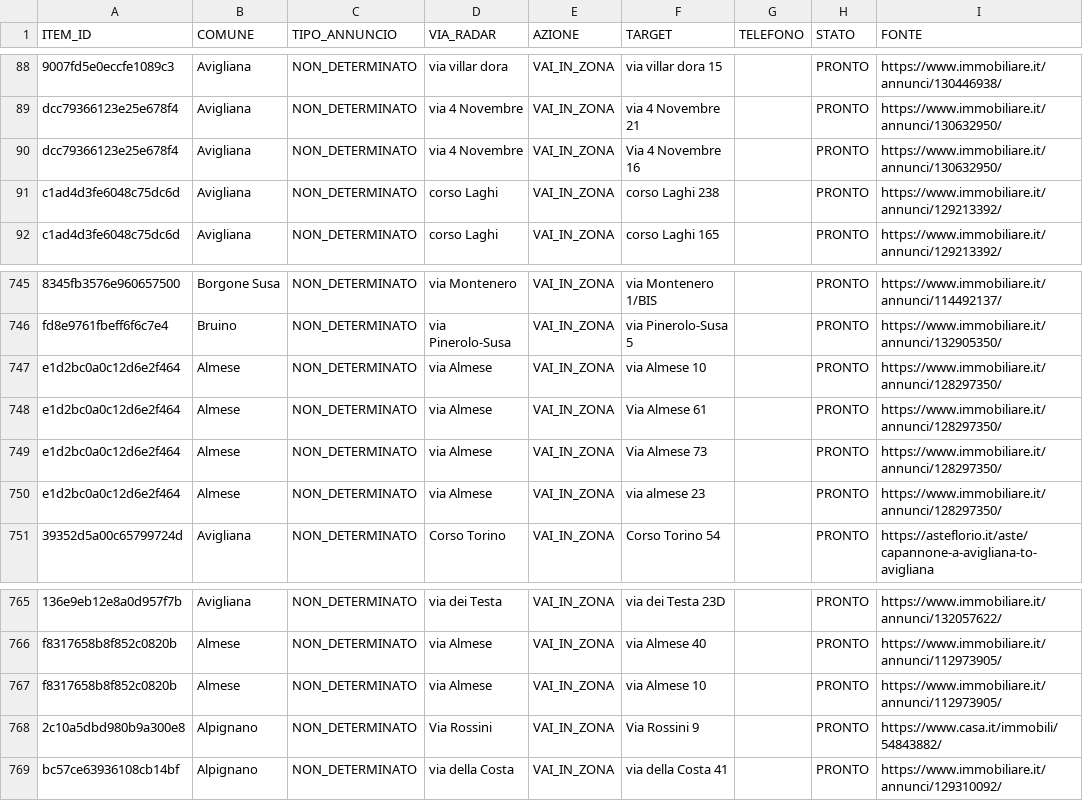
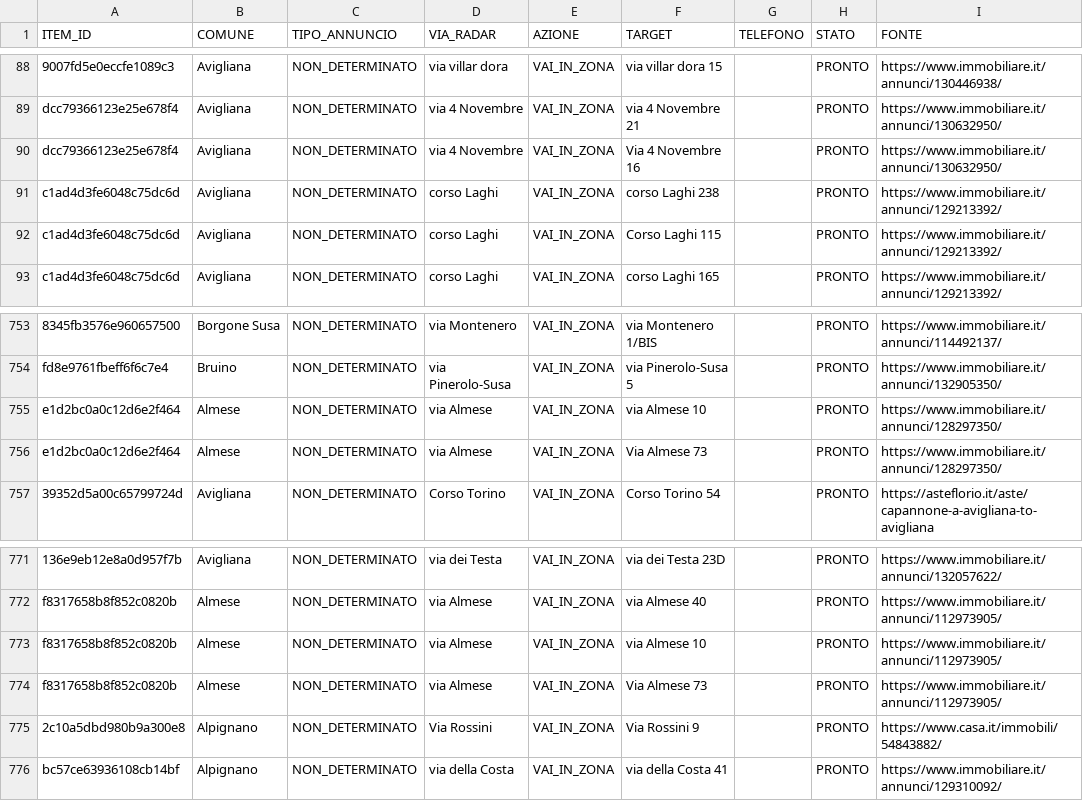
Before and after one commit to josephsocialmedia2-spec/immobili-in-zona, a CSV file: seller_radar_auto/data/area_radar.csv, drawn as a sheet; only a part is shown, gaps mark what is left out; removed rows and columns are numbered as before the commit, all else as after; the diff covers the shown part only; the diff names each change by its address in the sheet, - before the commit and + after, or states it on an @@ line.

```diff
--- a/seller_radar_auto/data/area_radar.csv
+++ b/seller_radar_auto/data/area_radar.csv
+row 92: c1ad4d3fe6048c75dc6d | Avigliana | NON_DETERMINATO | corso Laghi | VAI_IN_ZONA | Corso Laghi 115 |  | PRONTO | https://www.immobiliare.it/annunci/129213392/
-row 748: e1d2bc0a0c12d6e2f464 | Almese | NON_DETERMINATO | via Almese | VAI_IN_ZONA | Via Almese 61 |  | PRONTO | https://www.immobiliare.it/annunci/128297350/
-row 750: e1d2bc0a0c12d6e2f464 | Almese | NON_DETERMINATO | via Almese | VAI_IN_ZONA | via almese 23 |  | PRONTO | https://www.immobiliare.it/annunci/128297350/
+row 774: f8317658b8f852c0820b | Almese | NON_DETERMINATO | via Almese | VAI_IN_ZONA | Via Almese 73 |  | PRONTO | https://www.immobiliare.it/annunci/112973905/
```
Also changed, not shown: 16 added rows and 2 edited cells elsewhere in this file, seller_radar_auto/data/business_pipeline.csv, seller_radar_auto/data/ddg_source_status.csv, 28 other files.
